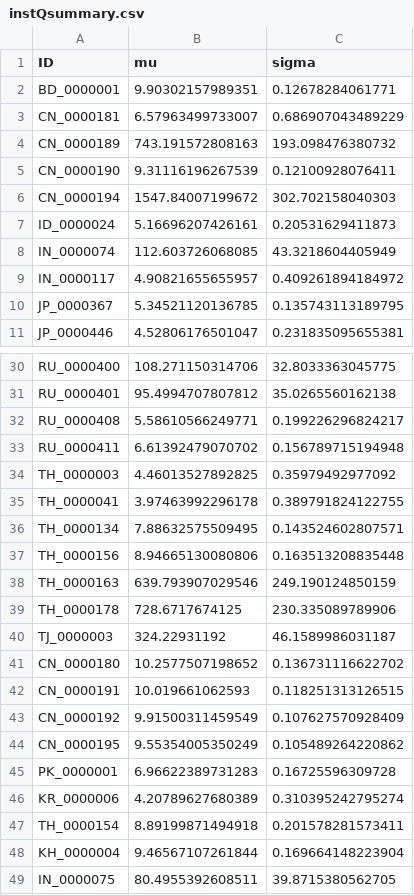
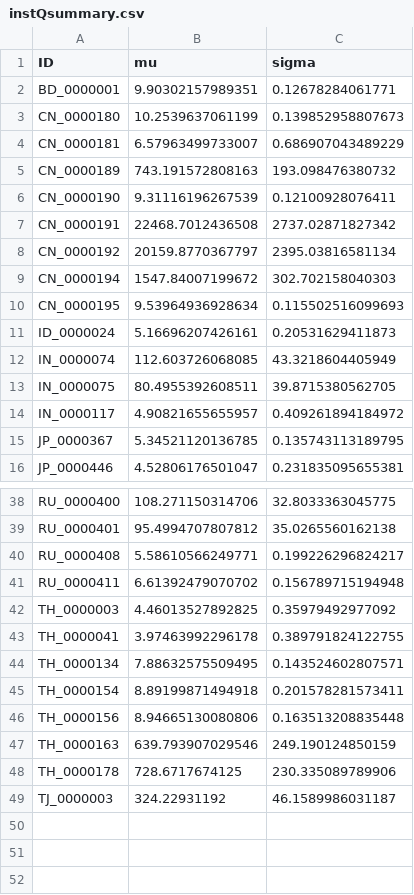
Before and after one commit to ntthung/paleo-asia, a CSV file: data/instQsummary.csv, drawn as a sheet; only a part is shown, gaps mark what is left out; removed rows and columns are numbered as before the commit, all else as after; the diff names each change by its address in the sheet, - before the commit and + after, or states it on an @@ line.

```diff
--- a/data/instQsummary.csv
+++ b/data/instQsummary.csv
+row 3: CN_0000180 | 10.2539637061199 | 0.139852958807673
+row 7: CN_0000191 | 22468.7012436508 | 2737.02871827342
+row 8: CN_0000192 | 20159.8770367797 | 2395.03816581134
+row 10: CN_0000195 | 9.53964936928634 | 0.115502516099693
@@ row 49 moved to row 13: IN_0000075 @@
@@ row 47 moved to row 45: TH_0000154 @@
-row 41: CN_0000180 | 10.2577507198652 | 0.136731116622702
-row 42: CN_0000191 | 10.019661062593 | 0.118251313126515
-row 43: CN_0000192 | 9.91500311459549 | 0.107627570928409
-row 44: CN_0000195 | 9.55354005350249 | 0.105489264220862
@@ row 45 moved to row 32: PK_0000001 @@
@@ row 46 moved to row 24: KR_0000006 @@
@@ row 48 moved to row 23: KH_0000004 @@
```
Also changed, not shown: data/transType.csv.
